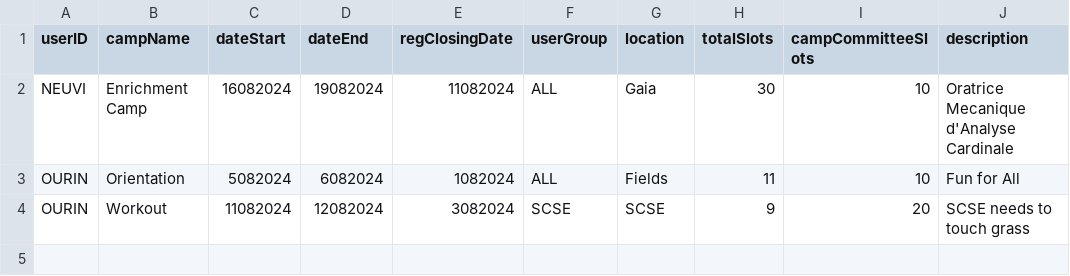
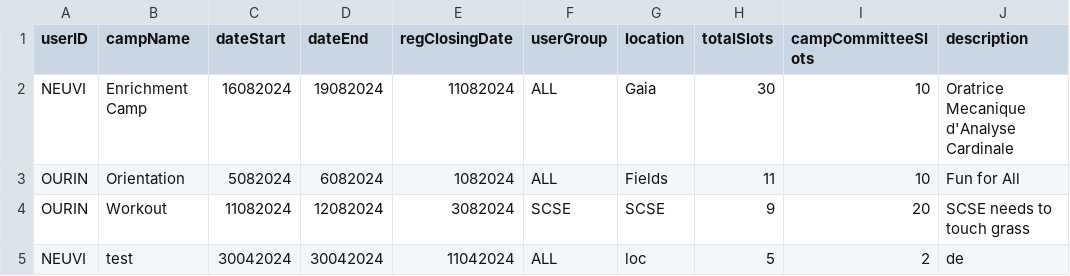
Before and after one commit to Teck-Meng/SC2002-NTU-Project-, a CSV file: data/List_Of_Camp_Info.csv, drawn as a sheet; the diff names each change by its address in the sheet, - before the commit and + after, or states it on an @@ line.

```diff
--- a/data/List_Of_Camp_Info.csv
+++ b/data/List_Of_Camp_Info.csv
+row 5: NEUVI | test | 30042024 | 30042024 | 11042024 | ALL | loc | 5 | 2 | de
```
Also changed, not shown: data/Enquiries.csv, 18 other files.
